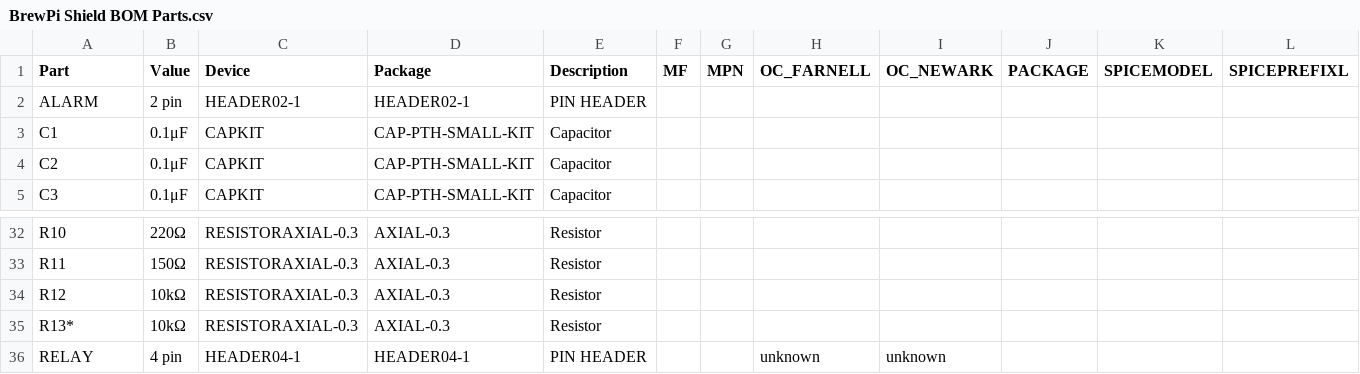
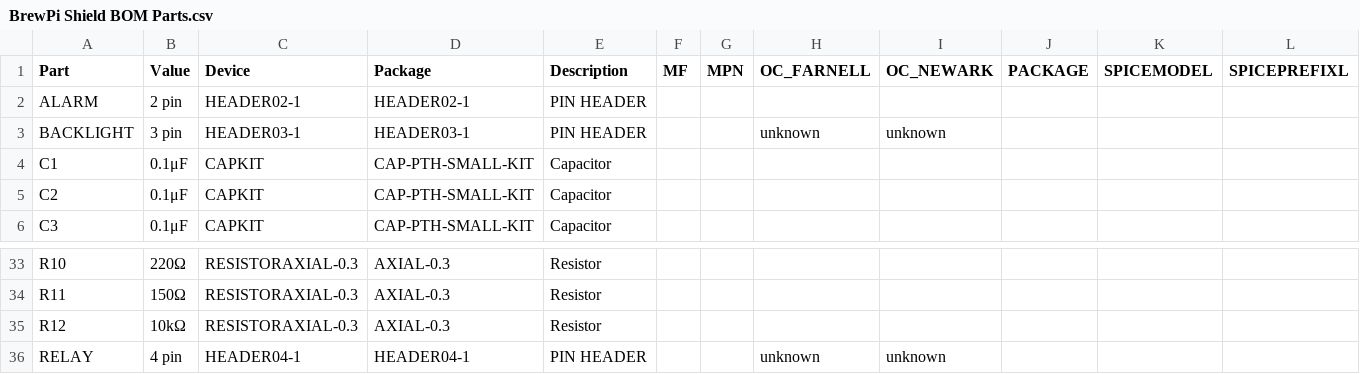
Before and after one commit to brewpi-remix/brewpi-pcb-rmx, a CSV file: shield/BrewPi Shield BOM Parts.csv, drawn as a sheet; only a part is shown, gaps mark what is left out; removed rows and columns are numbered as before the commit, all else as after; rows hold the shown columns only; the diff names each change by its address in the sheet, - before the commit and + after, or states it on an @@ line.

```diff
--- a/shield/BrewPi Shield BOM Parts.csv
+++ b/shield/BrewPi Shield BOM Parts.csv
+row 3: BACKLIGHT | 3 pin | HEADER03-1 | HEADER03-1 | PIN HEADER |  |  | unknown | unknown
-row 35: R13* | 10kΩ | RESISTORAXIAL-0.3 | AXIAL-0.3 | Resistor
```
Also changed, not shown: shield/BrewPi Shield BOM Values.csv, 8 other files.
